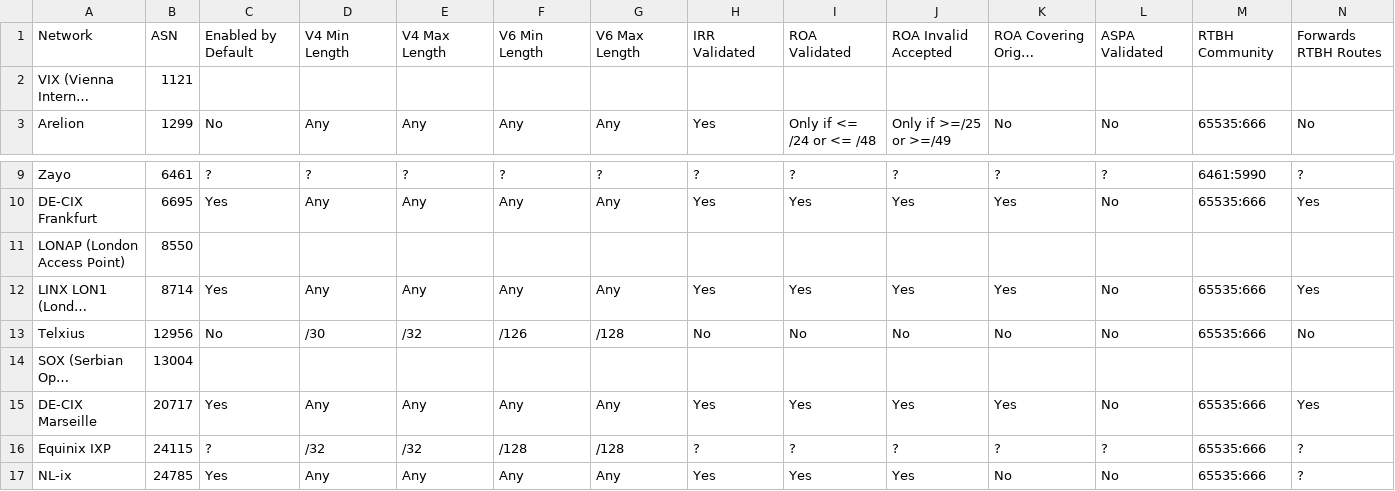
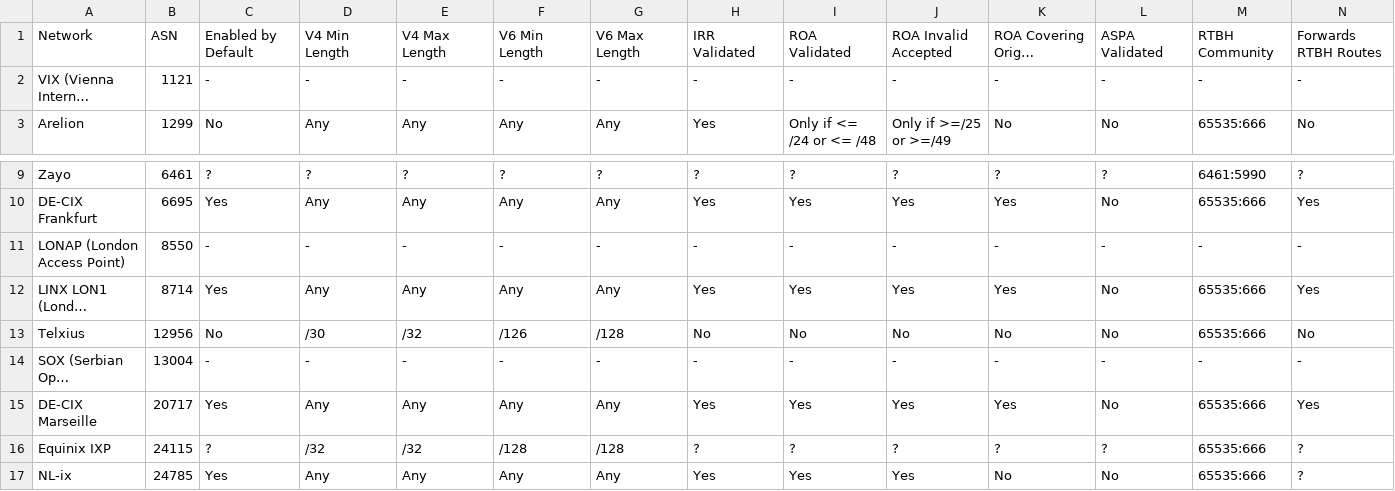
Before and after one commit to Remotely-Triggered-Black-Hole/rtbh, a CSV file: rtbh.csv, drawn as a sheet; only a part is shown, gaps mark what is left out; long unchanged cells end in …; the diff covers the shown part only; the diff names each change by its address in the sheet, - before the commit and + after, or states it on an @@ line.

Commit message:
If RTBH not supported, set all values to dash

```diff
--- a/rtbh.csv
+++ b/rtbh.csv
-C2: (empty)
+C2: -
-D2: (empty)
+D2: -
-E2: (empty)
+E2: -
-F2: (empty)
+F2: -
-G2: (empty)
+G2: -
-H2: (empty)
+H2: -
-I2: (empty)
+I2: -
-J2: (empty)
+J2: -
-K2: (empty)
+K2: -
-L2: (empty)
+L2: -
-M2: (empty)
+M2: -
-N2: (empty)
+N2: -
-C11: (empty)
+C11: -
-D11: (empty)
+D11: -
-E11: (empty)
+E11: -
-F11: (empty)
+F11: -
-G11: (empty)
+G11: -
-H11: (empty)
+H11: -
-I11: (empty)
+I11: -
-J11: (empty)
+J11: -
-K11: (empty)
+K11: -
-L11: (empty)
+L11: -
-M11: (empty)
+M11: -
-N11: (empty)
+N11: -
-C14: (empty)
+C14: -
-D14: (empty)
+D14: -
-E14: (empty)
+E14: -
-F14: (empty)
+F14: -
-G14: (empty)
+G14: -
-H14: (empty)
+H14: -
-I14: (empty)
+I14: -
-J14: (empty)
+J14: -
-K14: (empty)
+K14: -
-L14: (empty)
+L14: -
-M14: (empty)
+M14: -
-N14: (empty)
+N14: -
```
Also changed, not shown: 84 edited cells elsewhere in this file, 4 other files.
